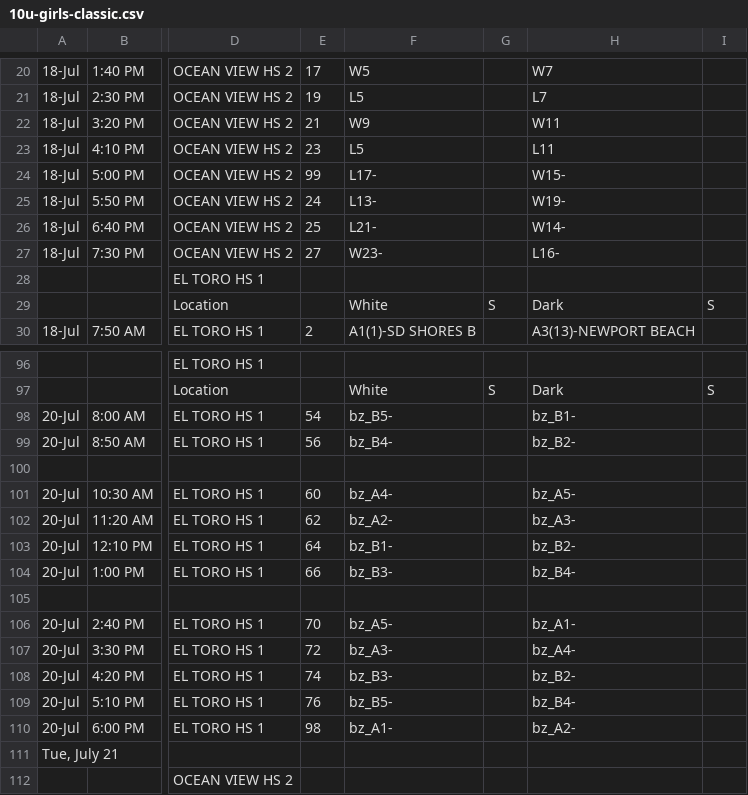
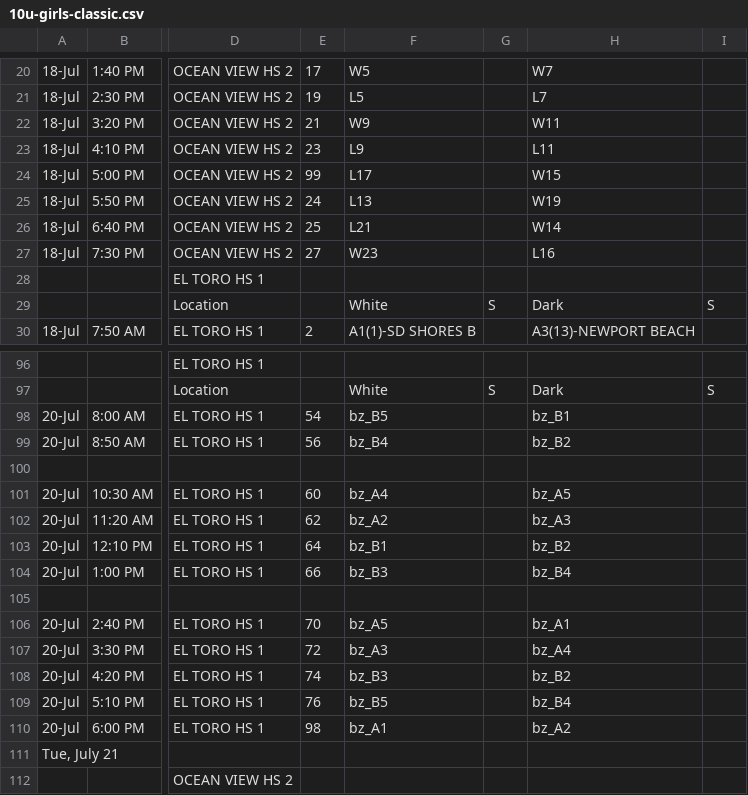
Before and after one commit to littlezip12/CPI, a CSV file: data/tournaments/raw/2026-jo-weekend-1/10u-girls-classic.csv, drawn as a sheet; only a part is shown, gaps mark what is left out; the diff covers the shown part only; the diff names each change by its address in the sheet, - before the commit and + after, or states it on an @@ line.

```diff
--- a/data/tournaments/raw/2026-jo-weekend-1/10u-girls-classic.csv
+++ b/data/tournaments/raw/2026-jo-weekend-1/10u-girls-classic.csv
-F23: L5
+F23: L9
-F24: L17-
+F24: L17
-H24: W15-
+H24: W15
-F25: L13-
+F25: L13
-H25: W19-
+H25: W19
-F26: L21-
+F26: L21
-H26: W14-
+H26: W14
-F27: W23-
+F27: W23
-H27: L16-
+H27: L16
-F98: bz_B5-
+F98: bz_B5
-H98: bz_B1-
+H98: bz_B1
-F99: bz_B4-
+F99: bz_B4
-H99: bz_B2-
+H99: bz_B2
-F101: bz_A4-
+F101: bz_A4
-H101: bz_A5-
+H101: bz_A5
-F102: bz_A2-
+F102: bz_A2
-H102: bz_A3-
+H102: bz_A3
-F103: bz_B1-
+F103: bz_B1
-H103: bz_B2-
+H103: bz_B2
-F104: bz_B3-
+F104: bz_B3
-H104: bz_B4-
+H104: bz_B4
-F106: bz_A5-
+F106: bz_A5
-H106: bz_A1-
+H106: bz_A1
-F107: bz_A3-
+F107: bz_A3
-H107: bz_A4-
+H107: bz_A4
-F108: bz_B3-
+F108: bz_B3
-H108: bz_B2-
+H108: bz_B2
-F109: bz_B5-
+F109: bz_B5
-H109: bz_B4-
+H109: bz_B4
-F110: bz_A1-
+F110: bz_A1
-H110: bz_A2-
+H110: bz_A2
```
Also changed, not shown: 27 edited cells elsewhere in this file, 25 other files.
